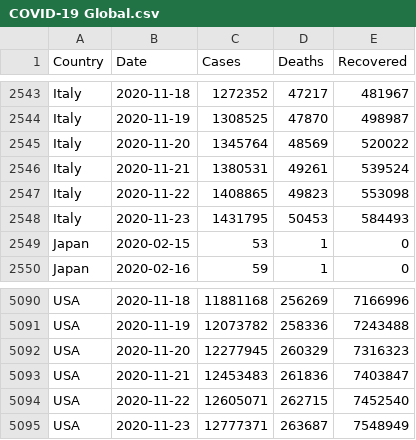
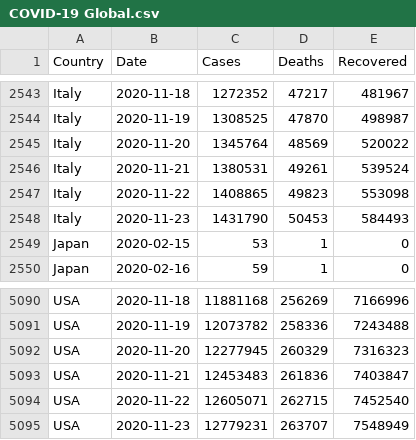
Before and after one commit to MMR-19/COVID-19-Data, a CSV file: COVID-19 Global.csv, drawn as a sheet; only a part is shown, gaps mark what is left out.

Commit message:
Global - 23/Nov/2020

```diff
--- a/COVID-19 Global.csv
+++ b/COVID-19 Global.csv
@@ -2547,3 +2547,3 @@ Italy,2020-11-21,1380531,49261,539524
 Italy,2020-11-22,1408865,49823,553098
-Italy,2020-11-23,1431795,50453,584493
+Italy,2020-11-23,1431790,50453,584493
 Japan,2020-02-15,53,1,0
@@ -5094,2 +5094,2 @@ USA,2020-11-21,12453483,261836,7403847
 USA,2020-11-22,12605071,262715,7452540
-USA,2020-11-23,12777371,263687,7548949
+USA,2020-11-23,12779231,263707,7548949
```
